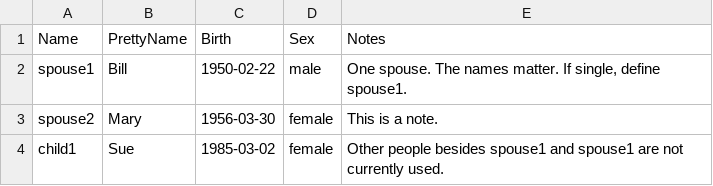
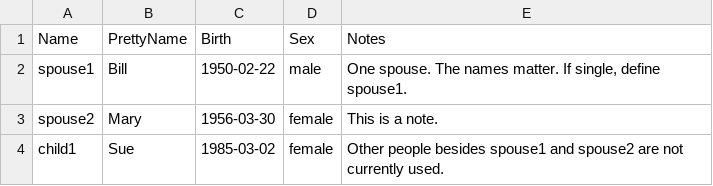
Before and after one commit to BobKerns/retirement-template, a CSV file: data/people.csv, drawn as a sheet.

Commit message:
Fix small typo.

```diff
--- a/data/people.csv
+++ b/data/people.csv
@@ -3,2 +3,2 @@ spouse1,Bill,1950-02-22,male,"One spouse. The names matter. If single, define sp
 spouse2,Mary,1956-03-30,female,This is a note.
-child1,Sue,1985-03-02,female,Other people besides spouse1 and spouse1 are not currently used.
+child1,Sue,1985-03-02,female,Other people besides spouse1 and spouse2 are not currently used.
```
